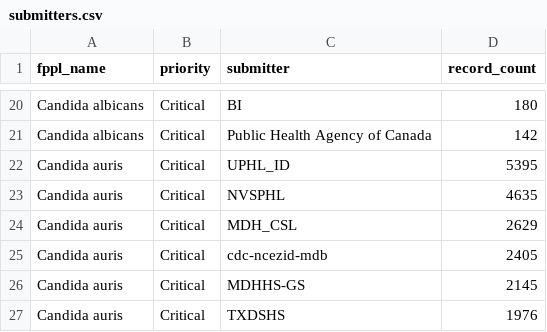
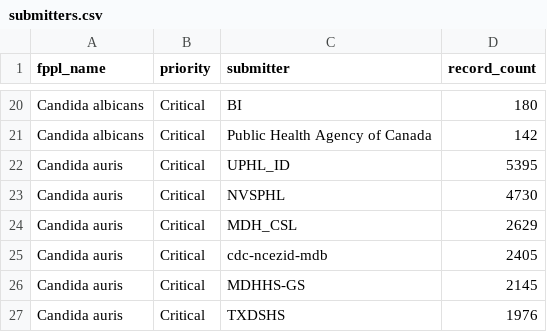
Before and after one commit to happykhan/fungiwatch, a CSV file: build/submitters.csv, drawn as a sheet; only a part is shown, gaps mark what is left out.

```diff
--- a/build/submitters.csv
+++ b/build/submitters.csv
@@ -22,3 +22,3 @@ Candida albicans,Critical,Public Health Agency of Canada,142
 Candida auris,Critical,UPHL_ID,5395
-Candida auris,Critical,NVSPHL,4635
+Candida auris,Critical,NVSPHL,4730
 Candida auris,Critical,MDH_CSL,2629
```
Also changed, not shown: build/host_categories.csv, build/submitter_categories.csv, 9 other files.
